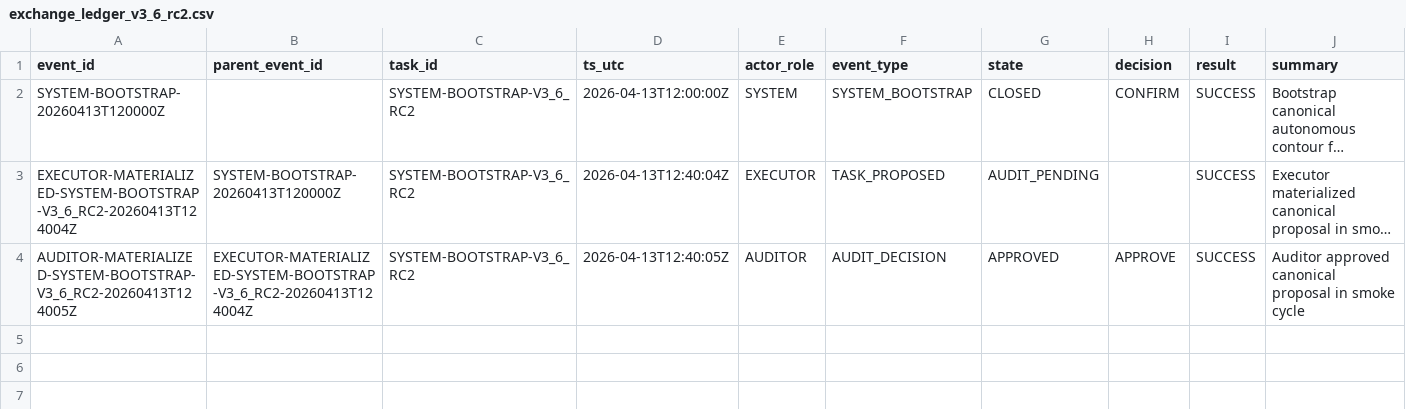
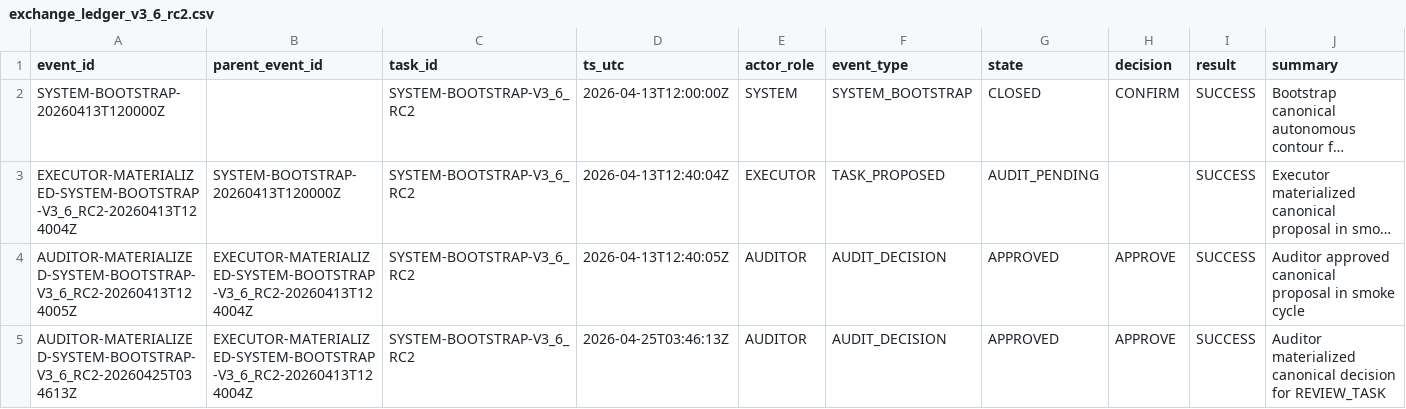
Before and after one commit to bereznyi-aleksandr/ai-devops-system, a CSV file: governance/exchange_ledger_v3_6_rc2.csv, drawn as a sheet; only a part is shown; long unchanged cells end in …; rows hold the shown columns only; the diff names each change by its address in the sheet, - before the commit and + after, or states it on an @@ line.

```diff
--- a/governance/exchange_ledger_v3_6_rc2.csv
+++ b/governance/exchange_ledger_v3_6_rc2.csv
+row 5: AUDITOR-MATERIALIZED-SYSTEM-BOOTSTRAP-V3_6_RC2-20260425T034613Z | EXECUTOR-MATERIALIZED-SYSTEM-BOOTSTRAP-V3_6_RC2-20260413T124004Z | SYSTEM-BOOTSTRAP-V3_6_RC2 | 2026-04-25T03:46:13Z | AUDITOR | AUDIT_DECISION | APPROVED | APPROVE | SUCCESS | Auditor materialized canonical decision for REVIEW_TASK
```
Also changed, not shown: 1 other file.
